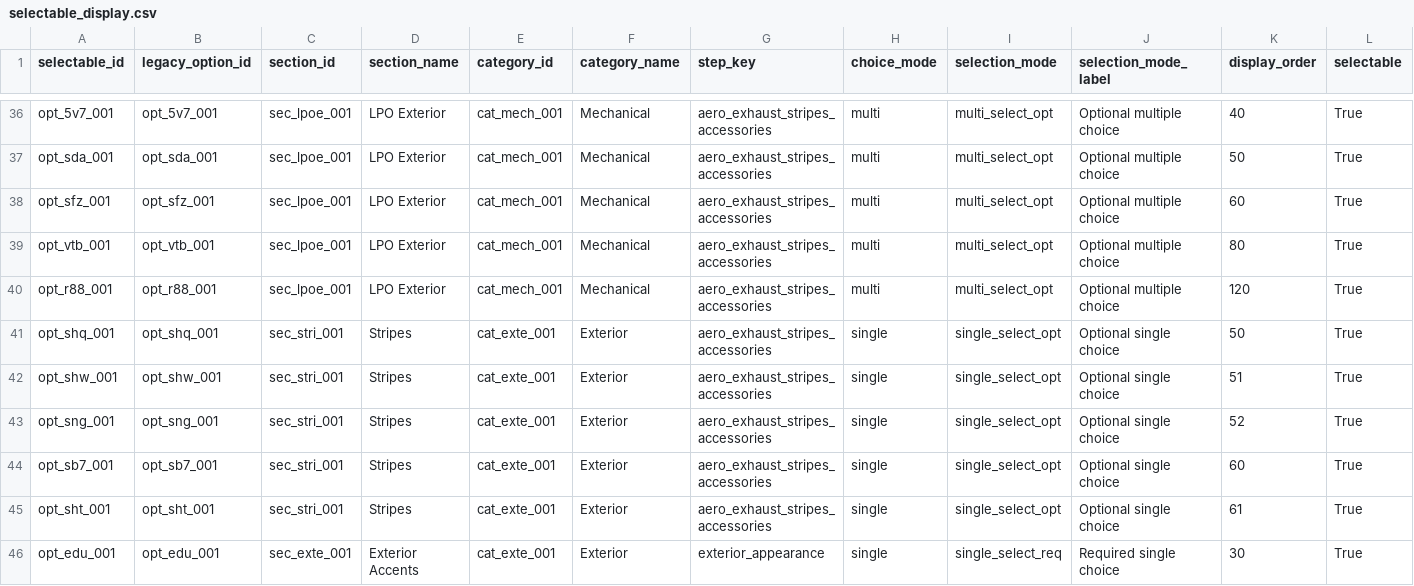
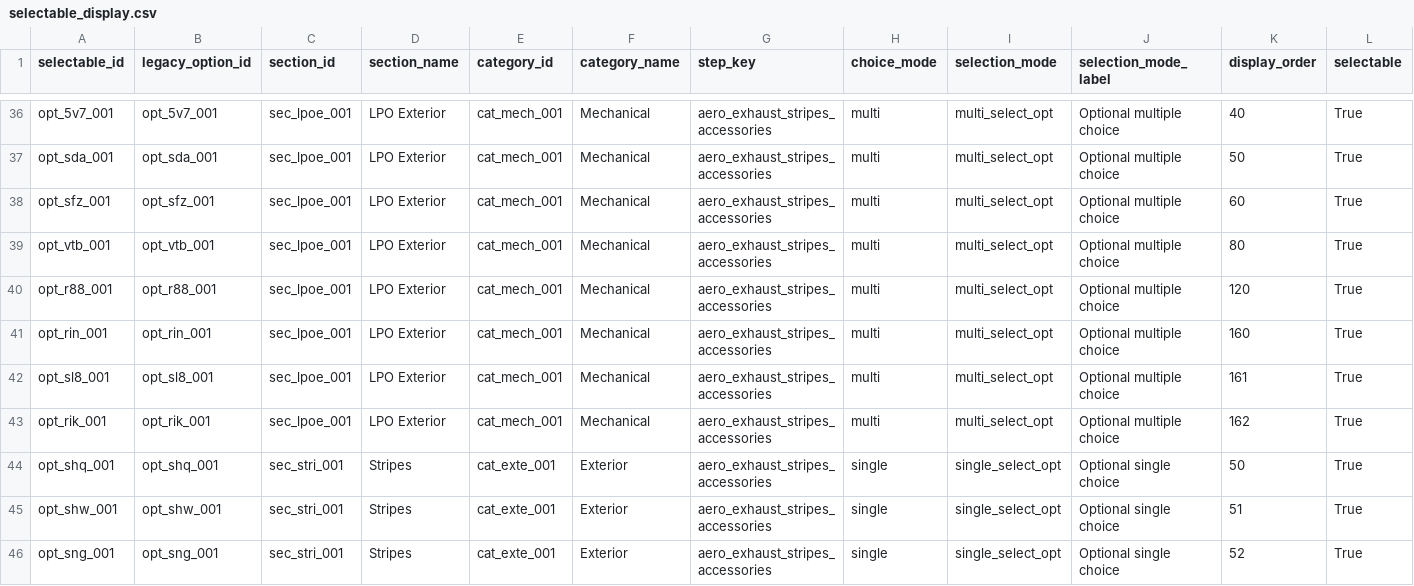
Before and after one commit to seanzmc/27vette, a CSV file: data/stingray/ui/selectable_display.csv, drawn as a sheet; only a part is shown, gaps mark what is left out; the shorter side is filled out with more unchanged rows; rows hold the shown columns only; the diff names each change by its address in the sheet, - before the commit and + after, or states it on an @@ line.

Commit message:
Adds rear script badge variants
Adds the new rear script badge options and their pricing, while preserving the intended peer exclusions and ownership boundaries.

Expands validation coverage to verify selection behavior, pricing, and that the badge variants remain isolated from unrelated package and stripe logic.

```diff
--- a/data/stingray/ui/selectable_display.csv
+++ b/data/stingray/ui/selectable_display.csv
+row 41: opt_rin_001 | opt_rin_001 | sec_lpoe_001 | LPO Exterior | cat_mech_001 | Mechanical | aero_exhaust_stripes_accessories | multi | multi_select_opt | Optional multiple choice | 160 | True
+row 42: opt_sl8_001 | opt_sl8_001 | sec_lpoe_001 | LPO Exterior | cat_mech_001 | Mechanical | aero_exhaust_stripes_accessories | multi | multi_select_opt | Optional multiple choice | 161 | True
+row 43: opt_rik_001 | opt_rik_001 | sec_lpoe_001 | LPO Exterior | cat_mech_001 | Mechanical | aero_exhaust_stripes_accessories | multi | multi_select_opt | Optional multiple choice | 162 | True
```
Also changed, not shown: data/stingray/catalog/selectables.csv, data/stingray/pricing/base_prices.csv, 5 other files.
